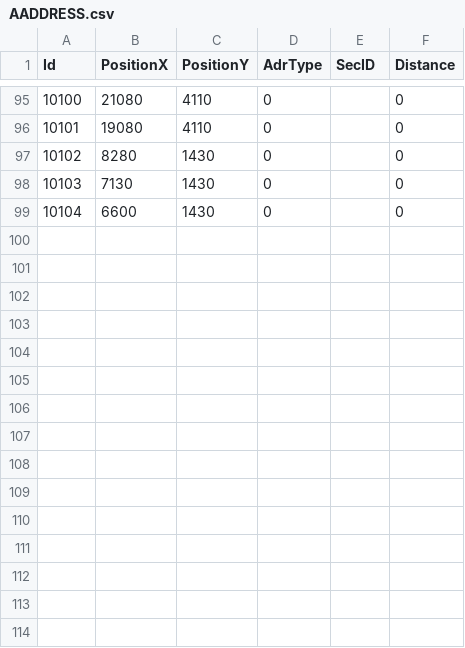
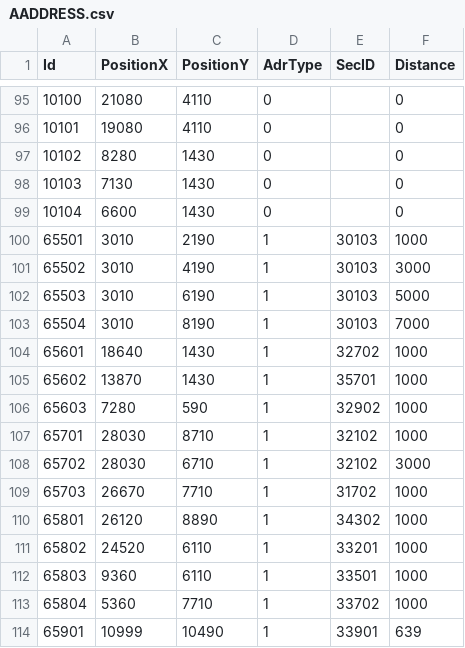
Before and after one commit to JinwenKang/Mirle.OHT_Simulator_v2.0.0_net8, a CSV file: Mirle.OHT.Simulator/SaveConfig/CHONGQING_DemoLine/AADDRESS.csv, drawn as a sheet; only a part is shown, gaps mark what is left out.

```diff
--- a/Mirle.OHT.Simulator/SaveConfig/CHONGQING_DemoLine/AADDRESS.csv
+++ b/Mirle.OHT.Simulator/SaveConfig/CHONGQING_DemoLine/AADDRESS.csv
@@ -99 +99,16 @@ Id,PositionX,PositionY,AdrType,SecID,Distance
 10104,6600,1430,0,,0
+65501,3010,2190,1,30103,1000
+65502,3010,4190,1,30103,3000
+65503,3010,6190,1,30103,5000
+65504,3010,8190,1,30103,7000
+65601,18640,1430,1,32702,1000
+65602,13870,1430,1,35701,1000
+65603,7280,590,1,32902,1000
+65701,28030,8710,1,32102,1000
+65702,28030,6710,1,32102,3000
+65703,26670,7710,1,31702,1000
+65801,26120,8890,1,34302,1000
+65802,24520,6110,1,33201,1000
+65803,9360,6110,1,33501,1000
+65804,5360,7710,1,33702,1000
+65901,10999,10490,1,33901,639
```
Also changed, not shown: Mirle.OHT.Simulator/Config/AADDRESS.csv, Mirle.OHT.Simulator/Config/ASECTION.csv, 51 other files.
